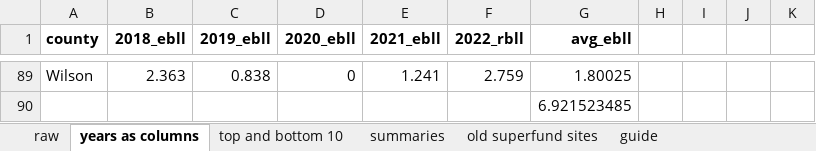
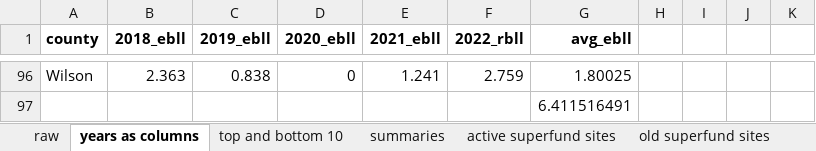
Before and after one commit to orbertparker/capstone_da9, an Excel workbook: data/master_sheet.xlsx, sheet years as columns, drawn as a sheet; only a part is shown, gaps mark what is left out; values as stored, in another font and other column widths than the file's, no borders; addresses are those after the commit; the diff covers the shown part only; the diff names each change by its address in the sheet, - before the commit and + after, or states it on an @@ line.

```diff
--- a/data/master_sheet.xlsx (sheet years as columns)
+++ b/data/master_sheet.xlsx (sheet years as columns)
+sheet tab: active superfund sites
-G97 (avg_ebll): 6.921523485
+G97 (avg_ebll): 6.411516491
```
Also changed, not shown: 7 added rows, 78 moved rows and 3 edited cells elsewhere in this sheet, sheet top and bottom 10, sheet notes, other sheet tabs, data/superfund_sites.xlsx, 2 other files.
